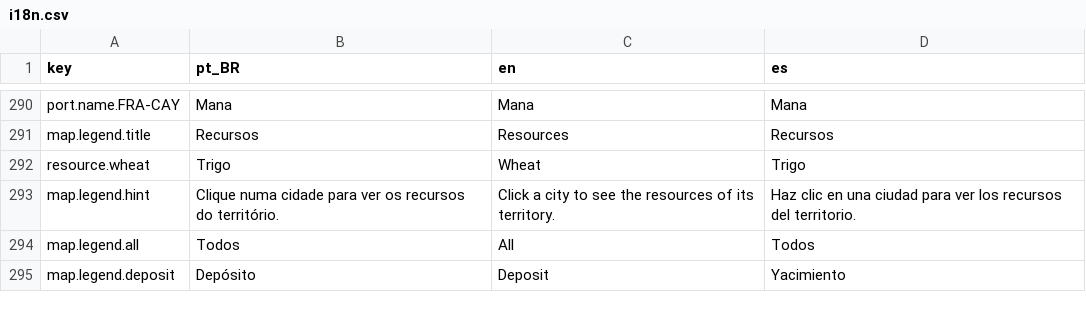
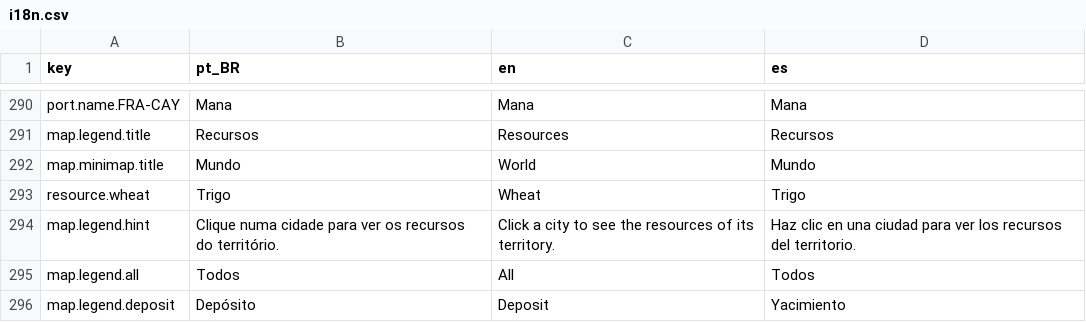
Before and after one commit to Arturstriker3/game-godot, a CSV file: data/definitions/i18n/i18n.csv, drawn as a sheet; only a part is shown, gaps mark what is left out.

Commit message:
fix(mapa/ui): selecao e hover de deposito uniformes + rework do minimapa + legenda volta ao desselecionar
Corrige a irregularidade do pick/seleção de depósitos (raios de ponto/hover/seleção/pick uniformes, testes deposit_pick_test e deposit_ring_test). Rework do minimapa (core/ui/minimap.gd) e ajustes de HUD. Ao clicar fora de um depósito, além de limpar o anel, a legenda volta à lista geral de filtros (show_general_legend).

```diff
--- a/data/definitions/i18n/i18n.csv
+++ b/data/definitions/i18n/i18n.csv
@@ -291,2 +291,3 @@ port.name.FRA-CAY,Mana,Mana,Mana
 map.legend.title,Recursos,Resources,Recursos
+map.minimap.title,Mundo,World,Mundo
 resource.wheat,Trigo,Wheat,Trigo
```
Also changed, not shown: 12 other files.
